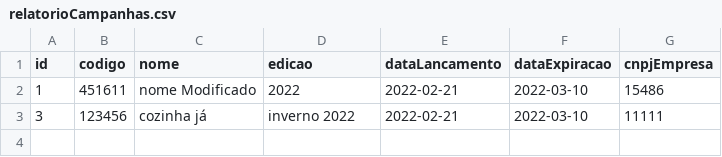
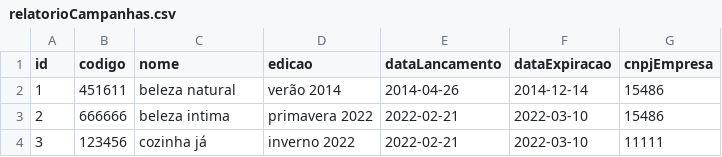
Before and after one commit to LucasGTeixeira/MakeItEasy, a CSV file: relatorioCampanhas.csv, drawn as a sheet.

```diff
--- a/relatorioCampanhas.csv
+++ b/relatorioCampanhas.csv
@@ -1,3 +1,4 @@
 id, codigo, nome, edicao, dataLancamento, dataExpiracao, cnpjEmpresa
-1, 451611, nome Modificado, 2022, 2022-02-21, 2022-03-10, 15486
+1, 451611, beleza natural, verão 2014, 2014-04-26, 2014-12-14, 15486
+2, 666666, beleza intima, primavera 2022, 2022-02-21, 2022-03-10, 15486
 3, 123456, cozinha já, inverno 2022, 2022-02-21, 2022-03-10, 11111
```
Also changed, not shown: relatorioClientes.csv, relatorioProduto.csv, 16 other files.
